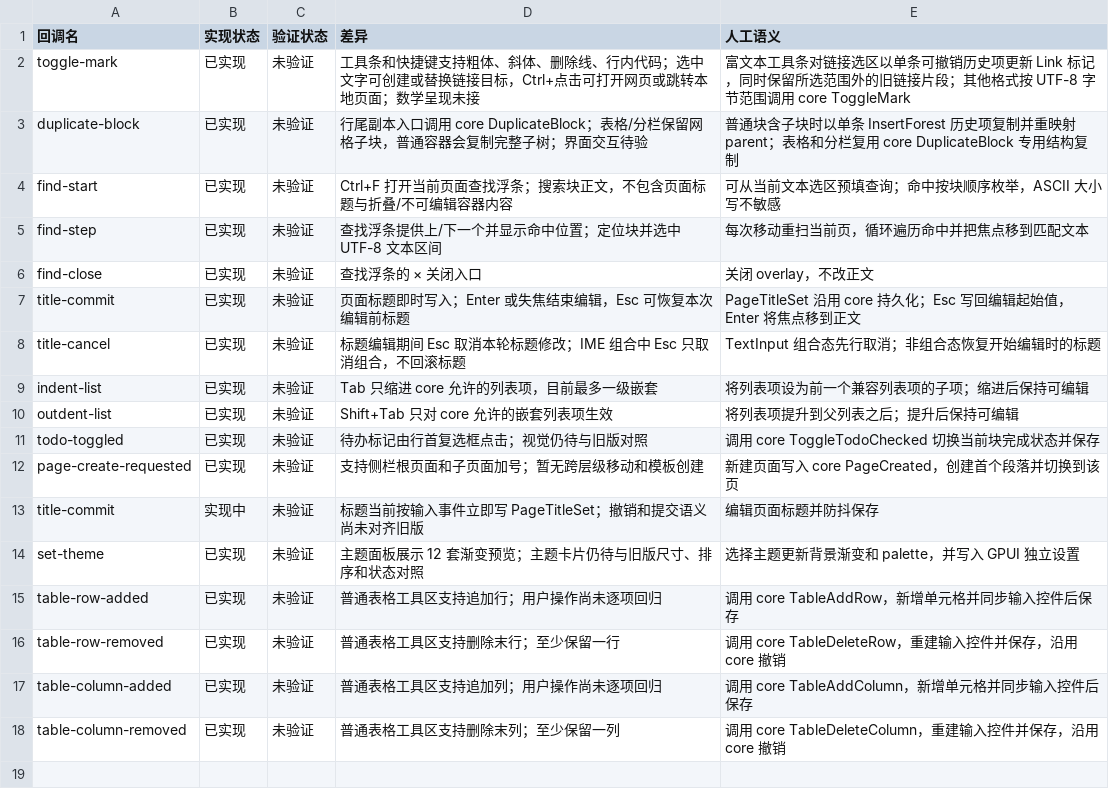
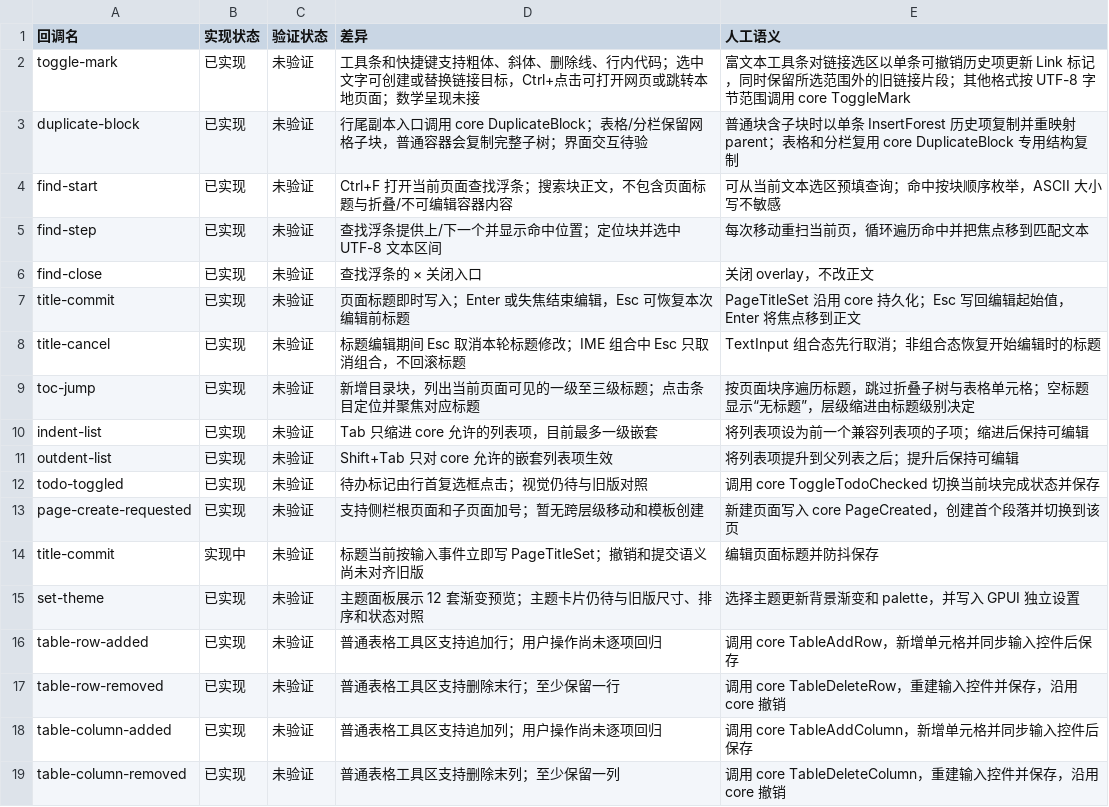
Before and after one commit to PT123123/quire-gpui, a CSV file: docs/PARITY-SEMANTICS.csv, drawn as a sheet; the diff names each change by its address in the sheet, - before the commit and + after, or states it on an @@ line.

Commit message:
Add page table of contents block

```diff
--- a/docs/PARITY-SEMANTICS.csv
+++ b/docs/PARITY-SEMANTICS.csv
+row 9: toc-jump | 已实现 | 未验证 | 新增目录块，列出当前页面可见的一级至三级标题；点击条目定位并聚焦对应标题 | 按页面块序遍历标题，跳过折叠子树与表格单元格；空标题显示“无标题”，层级缩进由标题级别决定
```
Also changed, not shown: docs/PARITY.csv, 2 other files.
